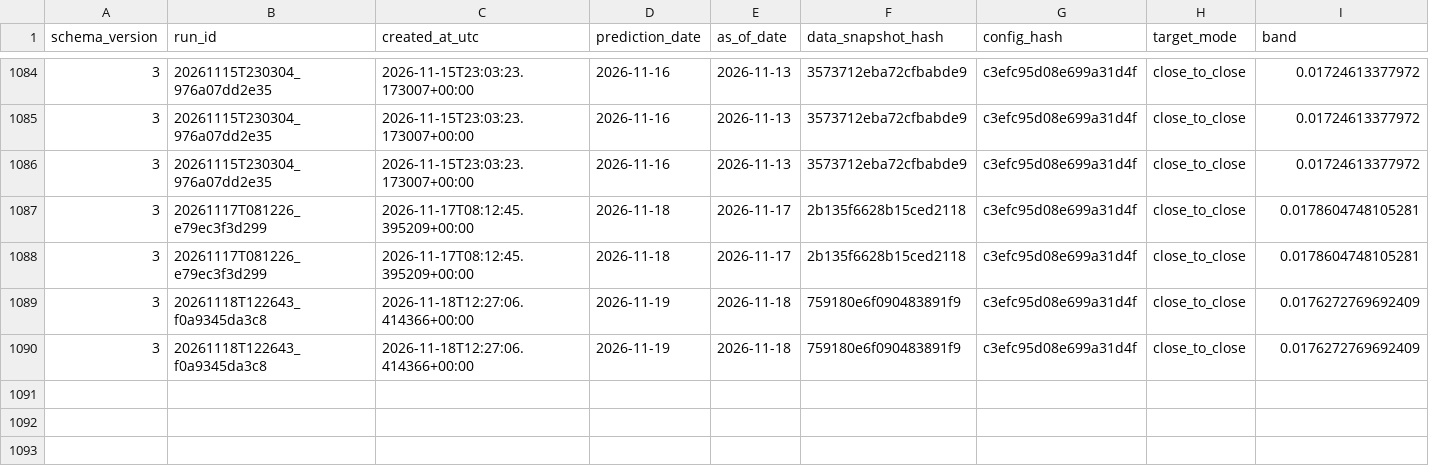
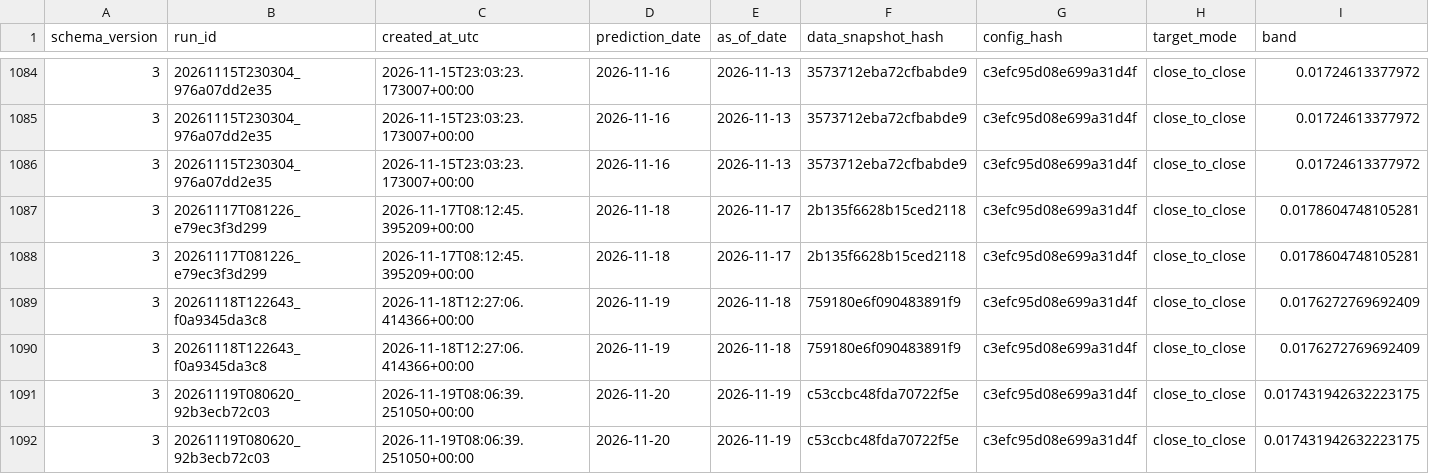
Before and after one commit to namyikim/predict_stock, a CSV file: forecast_history/sk_hynix/forecast_log.csv, drawn as a sheet; only a part is shown, gaps mark what is left out; rows hold the shown columns only; the diff names each change by its address in the sheet, - before the commit and + after, or states it on an @@ line.

```diff
--- a/forecast_history/sk_hynix/forecast_log.csv
+++ b/forecast_history/sk_hynix/forecast_log.csv
+row 1091: 3 | 20261119T080620_92b3ecb72c03 | 2026-11-19T08:06:39.251050+00:00 | 2026-11-20 | 2026-11-19 | c53ccbc48fda70722f5e | c3efc95d08e699a31d4f | close_to_close | 0.017431942632223175
+row 1092: 3 | 20261119T080620_92b3ecb72c03 | 2026-11-19T08:06:39.251050+00:00 | 2026-11-20 | 2026-11-19 | c53ccbc48fda70722f5e | c3efc95d08e699a31d4f | close_to_close | 0.017431942632223175
```
Also changed, not shown: forecast_history/sk_hynix/attribution.csv, forecast_history/sk_hynix/daily_forecast_comparison.csv.
